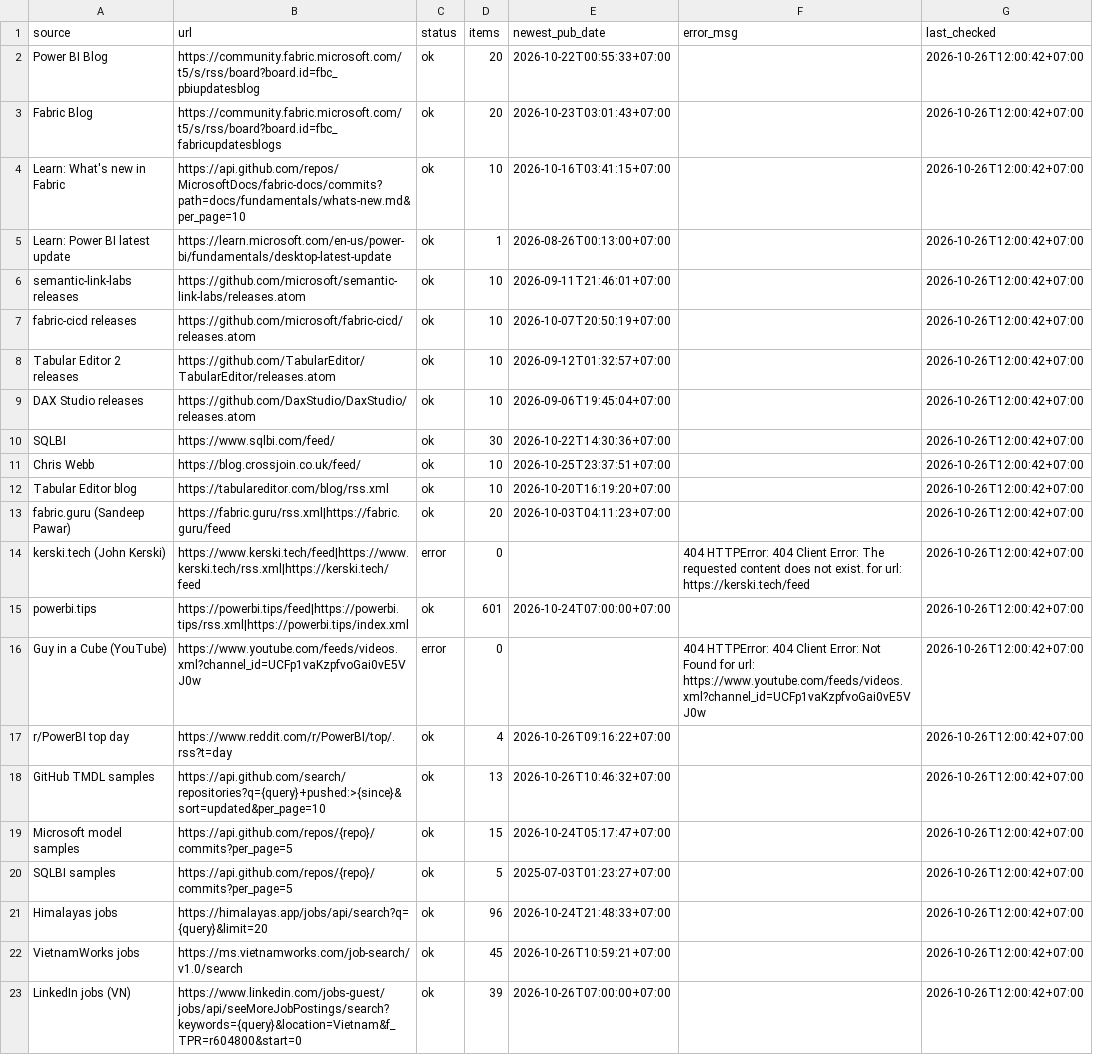
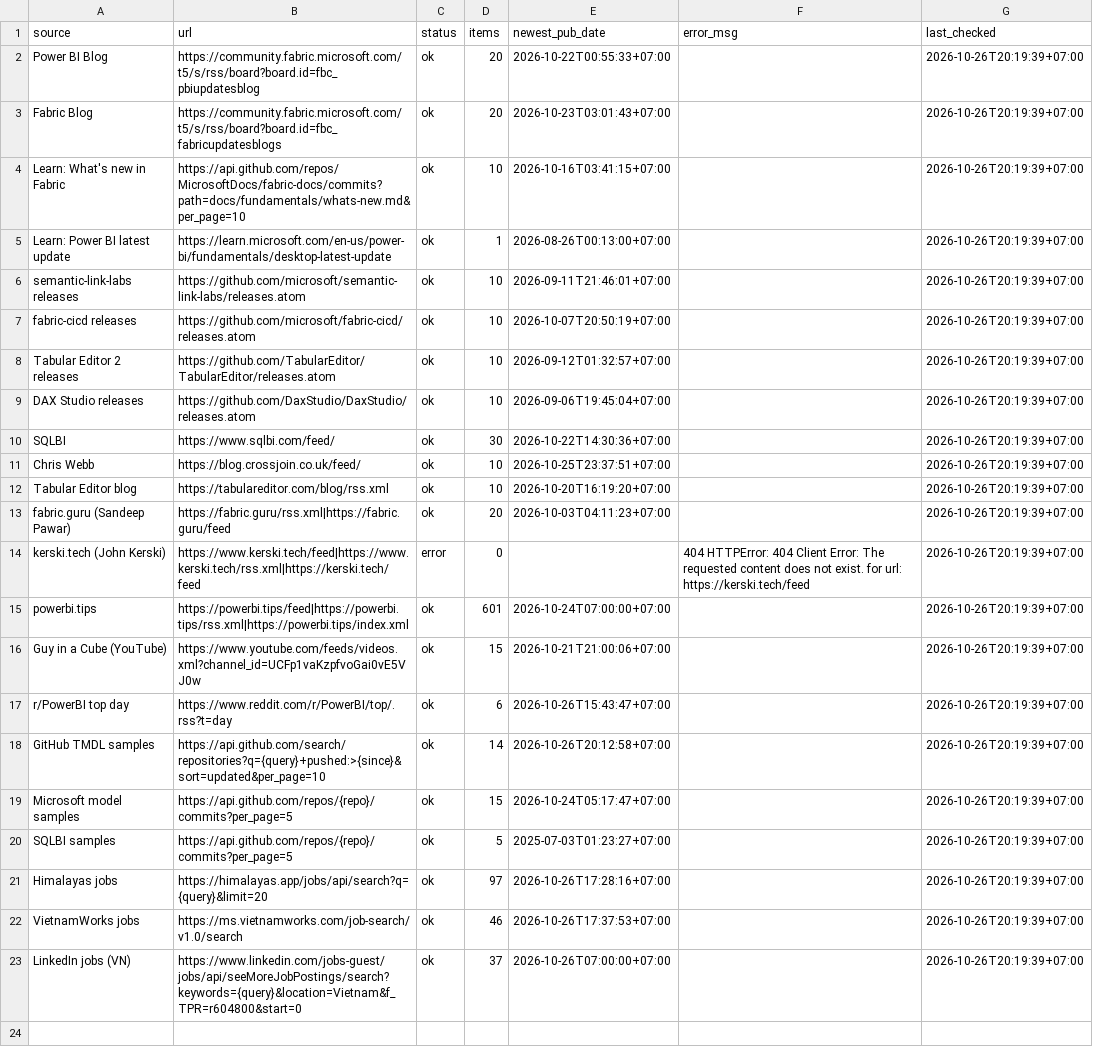
Before and after one commit to truongnhat/pnj-price-feed, a CSV file: data/bi_health.csv, drawn as a sheet; the diff names each change by its address in the sheet, - before the commit and + after, or states it on an @@ line.

```diff
--- a/data/bi_health.csv
+++ b/data/bi_health.csv
-G2:G23 (last_checked): 2026-10-26T12:00:42+07:00
+G2:G23 (last_checked): 2026-10-26T20:19:39+07:00
-C16 (status): error
+C16 (status): ok
-D16 (items): 0
+D16 (items): 15
-E16 (newest_pub_date): (empty)
+E16 (newest_pub_date): 2026-10-21T21:00:06+07:00
-F16 (error_msg): 404 HTTPError: 404 Client Error: Not Found for url: https://www.youtube.com/feeds/videos.xml?channel_id=UCFp1vaKzpfvoGai0vE5VJ0w
+F16 (error_msg): (empty)
-D17 (items): 4
+D17 (items): 6
-E17 (newest_pub_date): 2026-10-26T09:16:22+07:00
+E17 (newest_pub_date): 2026-10-26T15:43:47+07:00
-D18 (items): 13
+D18 (items): 14
-E18 (newest_pub_date): 2026-10-26T10:46:32+07:00
+E18 (newest_pub_date): 2026-10-26T20:12:58+07:00
-D21 (items): 96
+D21 (items): 97
-E21 (newest_pub_date): 2026-10-24T21:48:33+07:00
+E21 (newest_pub_date): 2026-10-26T17:28:16+07:00
-D22 (items): 45
+D22 (items): 46
-E22 (newest_pub_date): 2026-10-26T10:59:21+07:00
+E22 (newest_pub_date): 2026-10-26T17:37:53+07:00
-D23 (items): 39
+D23 (items): 37
```
Also changed, not shown: data/bi_latest.csv, data/bi_trends.csv.
